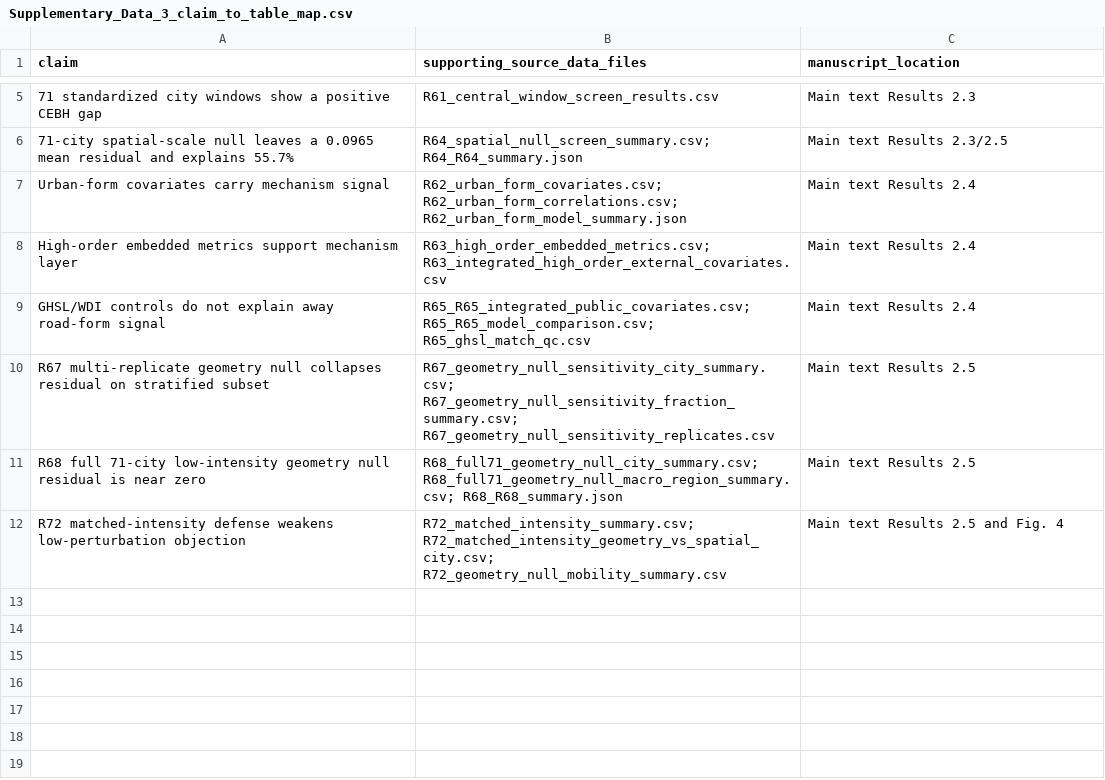
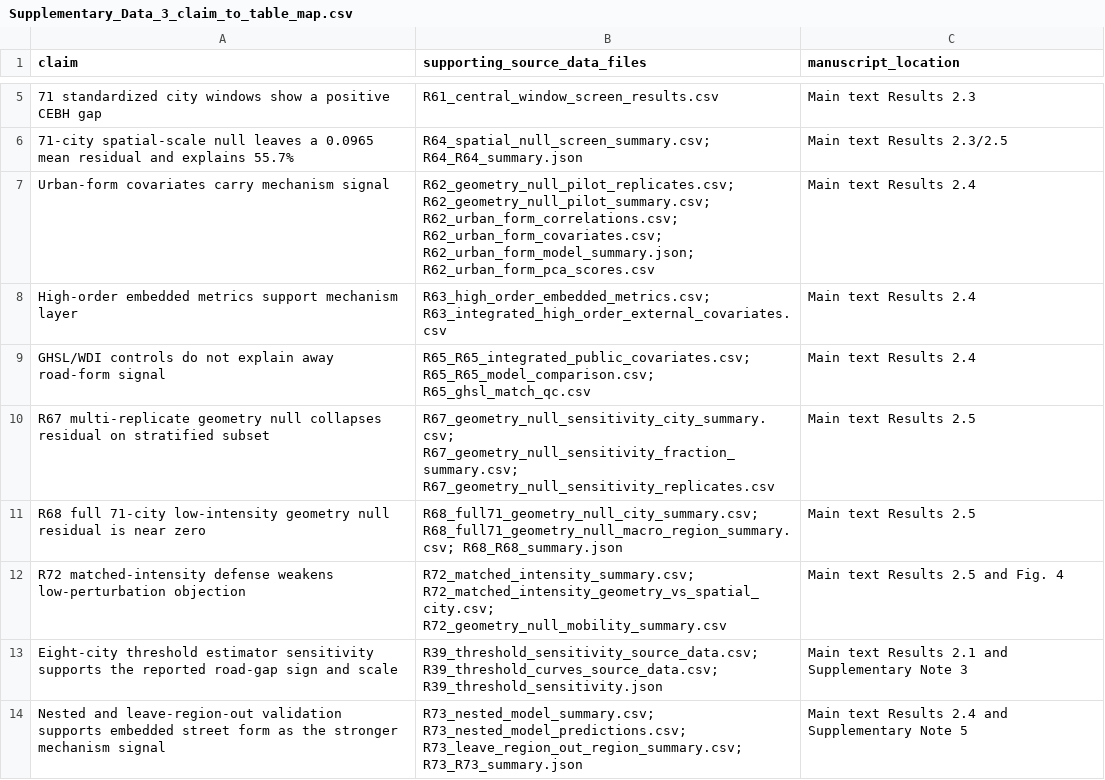
Before and after one commit to Johnsonlijian/2026-globalinfra-percolation-repro, a CSV file: source_data/Supplementary_Data_3_claim_to_table_map.csv, drawn as a sheet; only a part is shown, gaps mark what is left out; the diff names each change by its address in the sheet, - before the commit and + after, or states it on an @@ line.

```diff
--- a/source_data/Supplementary_Data_3_claim_to_table_map.csv
+++ b/source_data/Supplementary_Data_3_claim_to_table_map.csv
-B7 (supporting_source_data_files): R62_urban_form_covariates.csv; R62_urban_form_correlations.csv; R62_urban_form_model_summary.json
+B7 (supporting_source_data_files): R62_geometry_null_pilot_replicates.csv; R62_geometry_null_pilot_summary.csv; R62_urban_form_correlations.csv; R62_urban_form_covariates.csv; R62_urban_form_model_summary.json; R62_urban_form_pca_scores.csv
+row 13: Eight-city threshold estimator sensitivity supports the reported road-gap sign and scale | R39_threshold_sensitivity_source_data.csv; R39_threshold_curves_source_data.csv; R39_threshold_sensitivity.json | Main text Results 2.1 and Supplementary Note 3
+row 14: Nested and leave-region-out validation supports embedded street form as the stronger mechanism signal | R73_nested_model_summary.csv; R73_nested_model_predictions.csv; R73_leave_region_out_region_summary.csv; R73_R73_summary.json | Main text Results 2.4 and Supplementary Note 5
```
Also changed, not shown: DATASETS_AND_LINKS.csv, run_manifest.csv, 42 other files.
